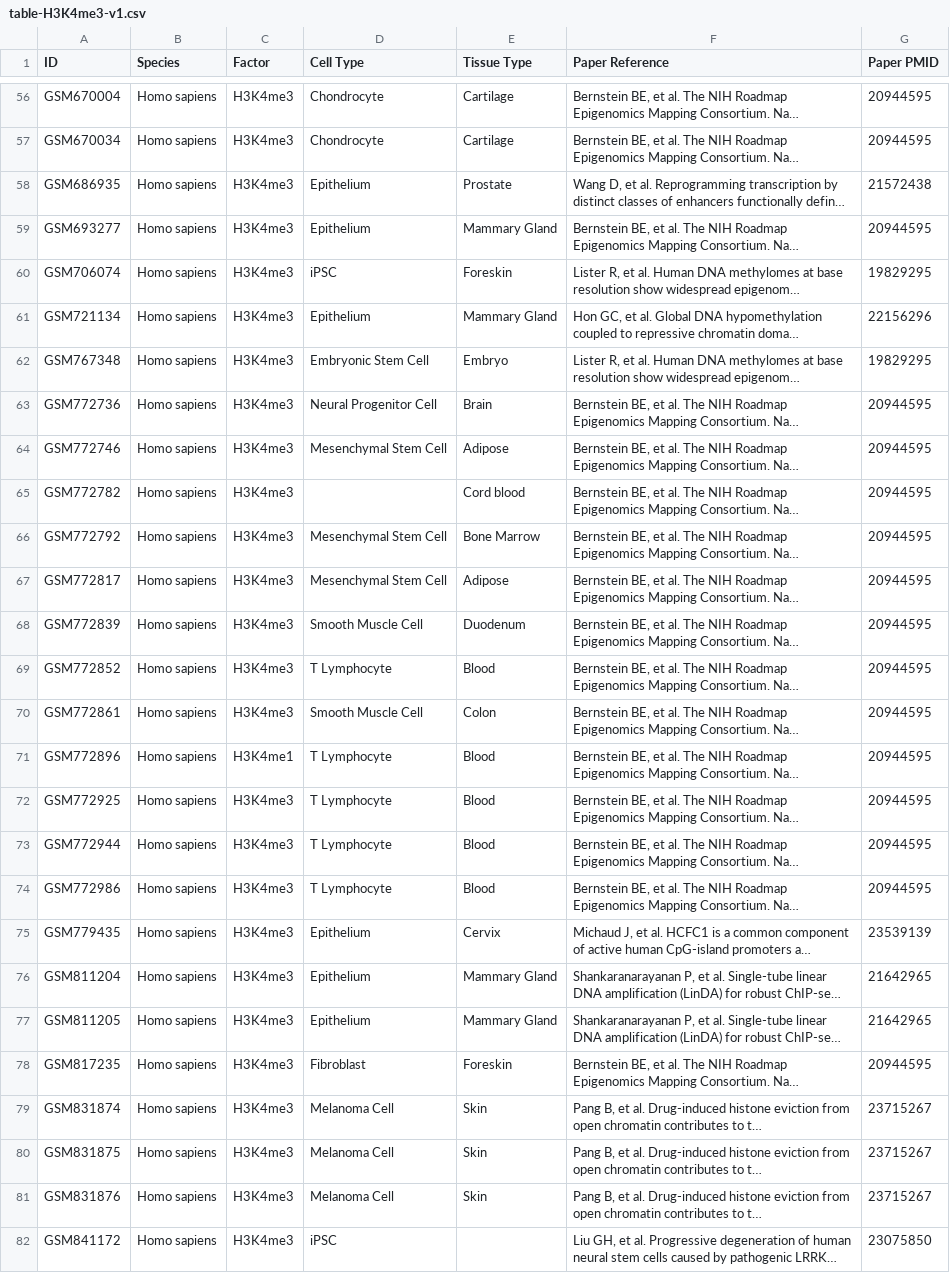
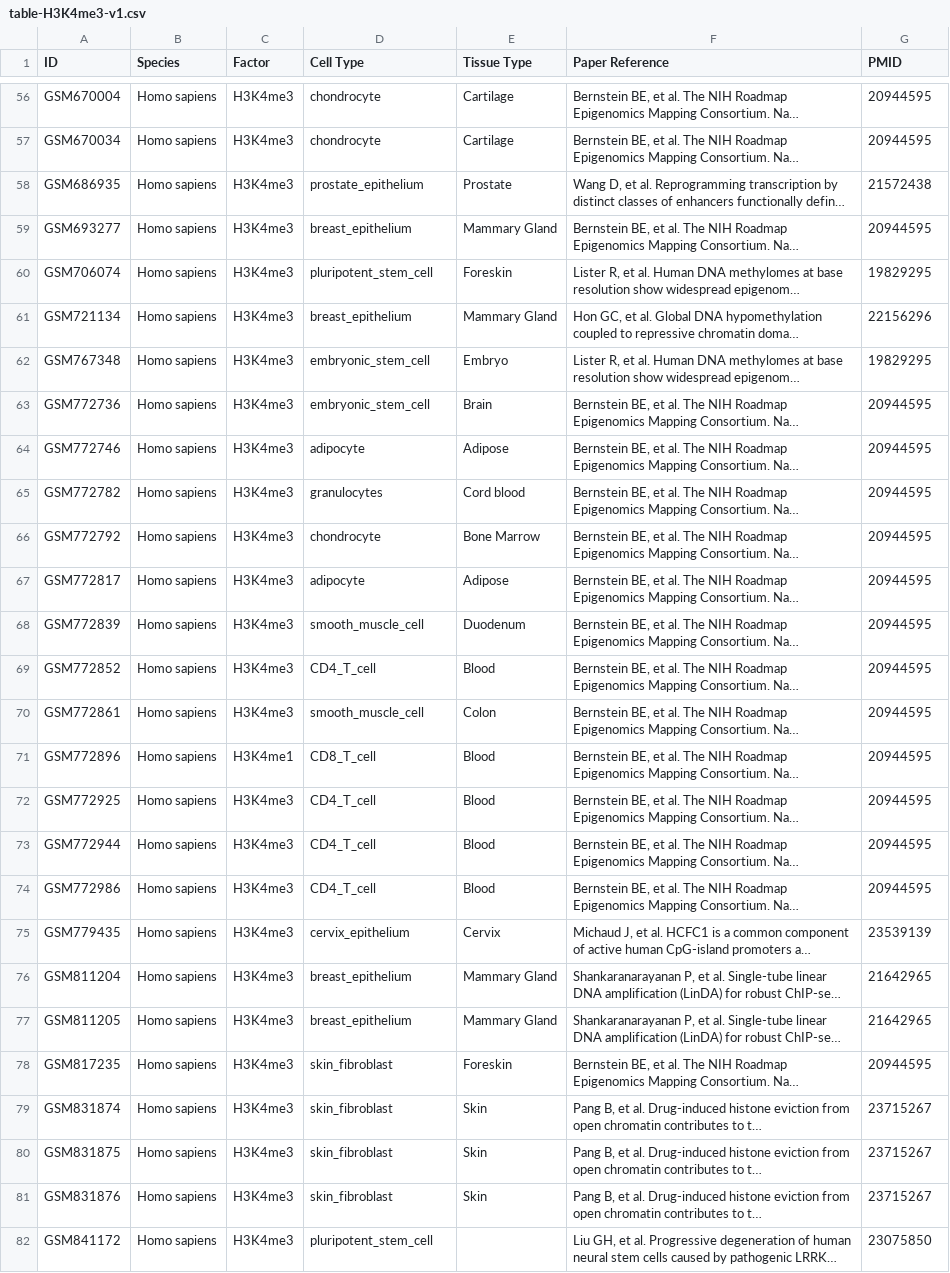
Before and after one commit to hms-dbmi/cistrome-explorer, a CSV file: pipelines/cistrome-table/table-H3K4me3-v1.csv, drawn as a sheet; only a part is shown, gaps mark what is left out; long unchanged cells end in …; the diff covers the shown part only; the diff names each change by its address in the sheet, - before the commit and + after, or states it on an @@ line.

```diff
--- a/pipelines/cistrome-table/table-H3K4me3-v1.csv
+++ b/pipelines/cistrome-table/table-H3K4me3-v1.csv
-G1: Paper PMID
+G1: PMID
-D56:D57 (Cell Type): Chondrocyte
+D56:D57 (Cell Type): chondrocyte
-D58 (Cell Type): Epithelium
+D58 (Cell Type): prostate_epithelium
-D59 (Cell Type): Epithelium
+D59 (Cell Type): breast_epithelium
-D60 (Cell Type): iPSC
+D60 (Cell Type): pluripotent_stem_cell
-D61 (Cell Type): Epithelium
+D61 (Cell Type): breast_epithelium
-D62 (Cell Type): Embryonic Stem Cell
+D62 (Cell Type): embryonic_stem_cell
-D63 (Cell Type): Neural Progenitor Cell
+D63 (Cell Type): embryonic_stem_cell
-D64 (Cell Type): Mesenchymal Stem Cell
+D64 (Cell Type): adipocyte
-D65 (Cell Type): (empty)
+D65 (Cell Type): granulocytes
-D66 (Cell Type): Mesenchymal Stem Cell
+D66 (Cell Type): chondrocyte
-D67 (Cell Type): Mesenchymal Stem Cell
+D67 (Cell Type): adipocyte
-D68 (Cell Type): Smooth Muscle Cell
+D68 (Cell Type): smooth_muscle_cell
-D69 (Cell Type): T Lymphocyte
+D69 (Cell Type): CD4_T_cell
-D70 (Cell Type): Smooth Muscle Cell
+D70 (Cell Type): smooth_muscle_cell
-D71 (Cell Type): T Lymphocyte
+D71 (Cell Type): CD8_T_cell
-D72:D74 (Cell Type): T Lymphocyte
+D72:D74 (Cell Type): CD4_T_cell
-D75 (Cell Type): Epithelium
+D75 (Cell Type): cervix_epithelium
-D76:D77 (Cell Type): Epithelium
+D76:D77 (Cell Type): breast_epithelium
-D78 (Cell Type): Fibroblast
+D78 (Cell Type): skin_fibroblast
-D79:D81 (Cell Type): Melanoma Cell
+D79:D81 (Cell Type): skin_fibroblast
-D82 (Cell Type): iPSC
+D82 (Cell Type): pluripotent_stem_cell
```
Also changed, not shown: 88 edited cells elsewhere in this file, pipelines/cistrome-table/table-ATAC-v0.csv, pipelines/cistrome-table/table-ATAC-v1.csv, 6 other files.
